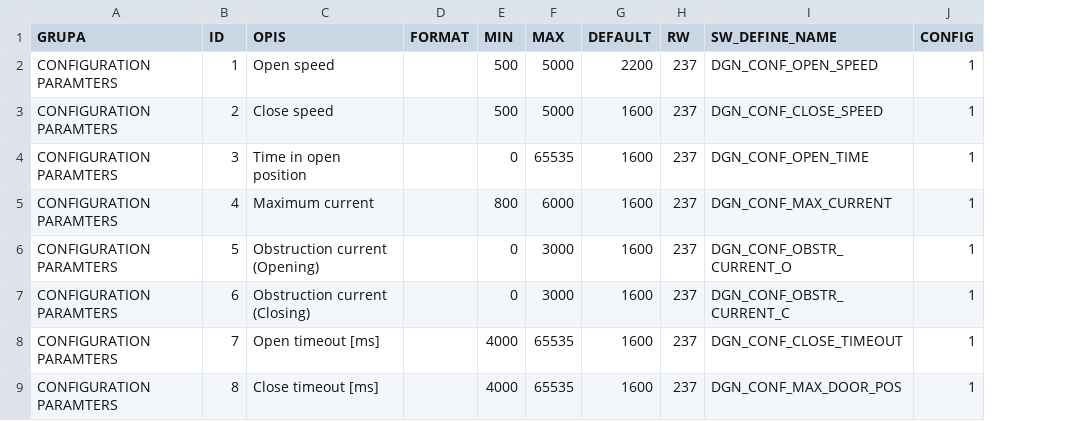
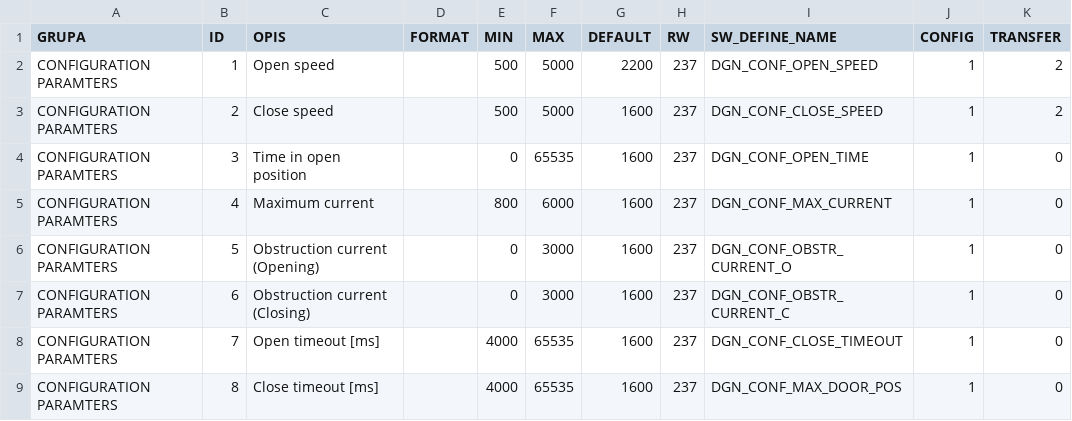
Before and after one commit to mnazimek96/config_file_generator, a CSV file: input/parameters_list.csv, drawn as a sheet; only a part is shown; the diff names each change by its address in the sheet, - before the commit and + after, or states it on an @@ line.

Commit message:
Config.ini file generation
File is properly generated but still without CHECKSUM

```diff
--- a/input/parameters_list.csv
+++ b/input/parameters_list.csv
+column K (TRANSFER), rows 2-9: 2 | 2 | 0 | 0 | 0 | 0 | 0 | 0
```
Also changed, not shown: 8 other files.
